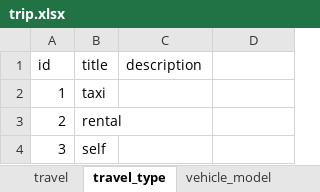
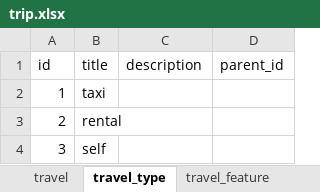
Before and after one commit to shreyas-paranjape/GoToGoa, an Excel workbook: planner-service/resources/data/trip.xlsx, sheet travel_type, drawn as a sheet; values as stored, in another font and other column widths than the file's, no borders; the diff names each change by its address in the sheet, - before the commit and + after, or states it on an @@ line.

```diff
--- a/planner-service/resources/data/trip.xlsx (sheet travel_type)
+++ b/planner-service/resources/data/trip.xlsx (sheet travel_type)
-D1: (empty)
+D1: parent_id
```
Also changed, not shown: sheet stay, sheet activity, sheet trip_score_params, sheet travel_feature, sheet site, sheet day, 2 more sheets, other sheet tabs, 22 other files.
